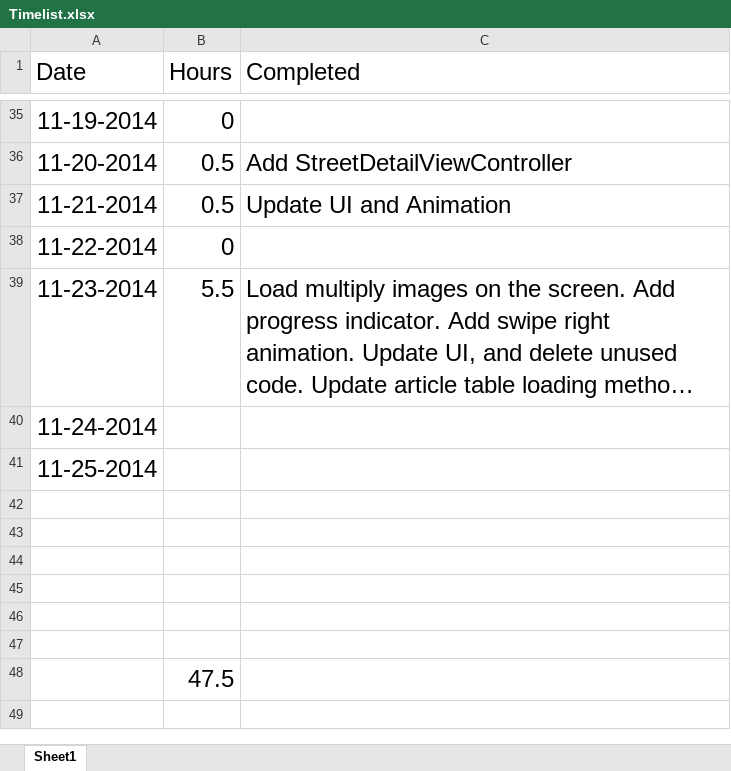
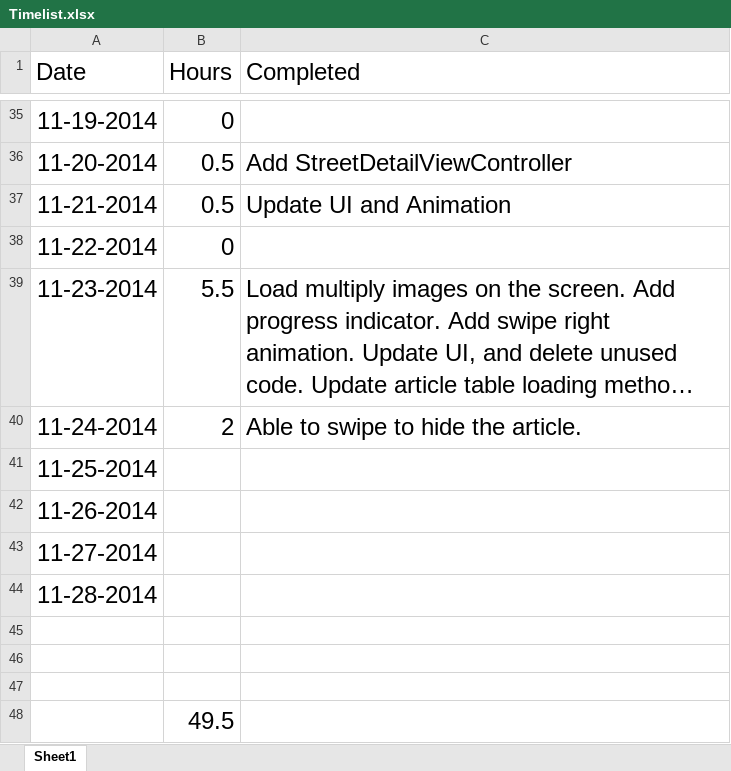
Before and after one commit to yiqin/Voice, an Excel workbook: Timelist.xlsx, sheet Sheet1, drawn as a sheet; only a part is shown, gaps mark what is left out; long unchanged cells end in …; values as stored, in another font and other column widths than the file's, no borders; removed rows and columns are numbered as before the commit, all else as after; the diff names each change by its address in the sheet, - before the commit and + after, or states it on an @@ line.

```diff
--- a/Timelist.xlsx (sheet Sheet1)
+++ b/Timelist.xlsx (sheet Sheet1)
-B40 (Hours): (empty)
+B40 (Hours): 2
-C40 (Completed): (empty)
+C40 (Completed): Able to swipe to hide the article.
+row 42: 11-26-2014
+row 43: 11-27-2014
+row 44: 11-28-2014
-row 45: (empty)
-row 46: (empty)
-row 47: (empty)
-B48 (Hours): 47.5
+B48 (Hours): 49.5
```
Also changed, not shown: 8 other files.
